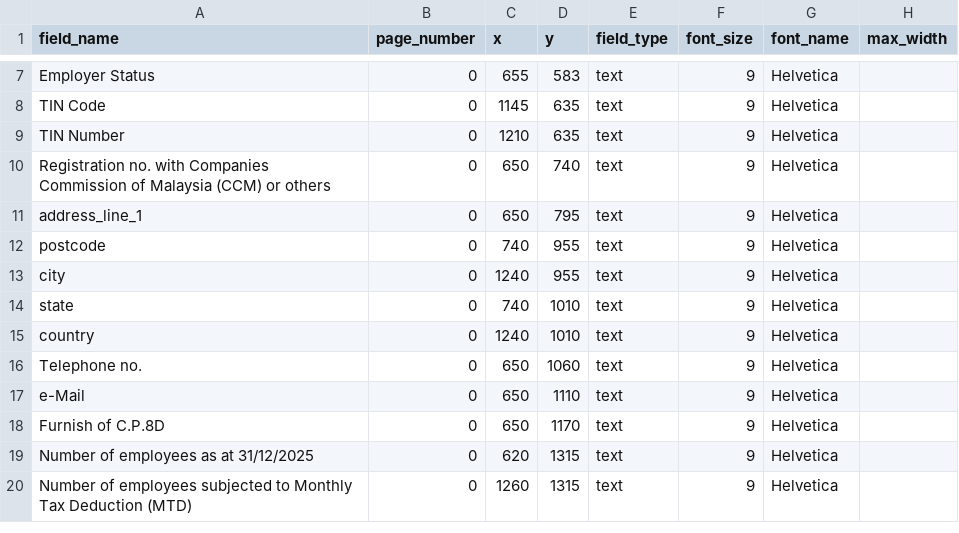
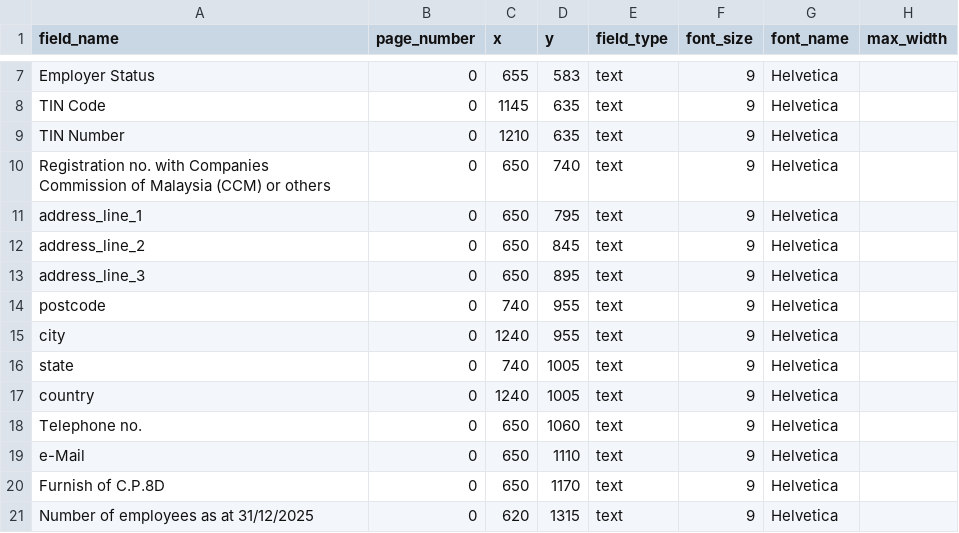
Before and after one commit to mjunaidimn/pdf_form_filler, a CSV file: data/templates/coordinate_template.csv, drawn as a sheet; only a part is shown, gaps mark what is left out; the shorter side is filled out with more unchanged rows.

```diff
--- a/data/templates/coordinate_template.csv
+++ b/data/templates/coordinate_template.csv
@@ -11,6 +11,8 @@ Registration no. with Companies Commission of Malaysia (CCM) or others,0,650,740
 address_line_1,0,650,795,text,9,Helvetica,
+address_line_2,0,650,845,text,9,Helvetica,
+address_line_3,0,650,895,text,9,Helvetica,
 postcode,0,740,955,text,9,Helvetica,
 city,0,1240,955,text,9,Helvetica,
-state,0,740,1010,text,9,Helvetica,
-country,0,1240,1010,text,9,Helvetica,
+state,0,740,1005,text,9,Helvetica,
+country,0,1240,1005,text,9,Helvetica,
 Telephone no.,0,650,1060,text,9,Helvetica,
```
Also changed, not shown: data/samples/sample_employer_info.csv, 2 other files.
